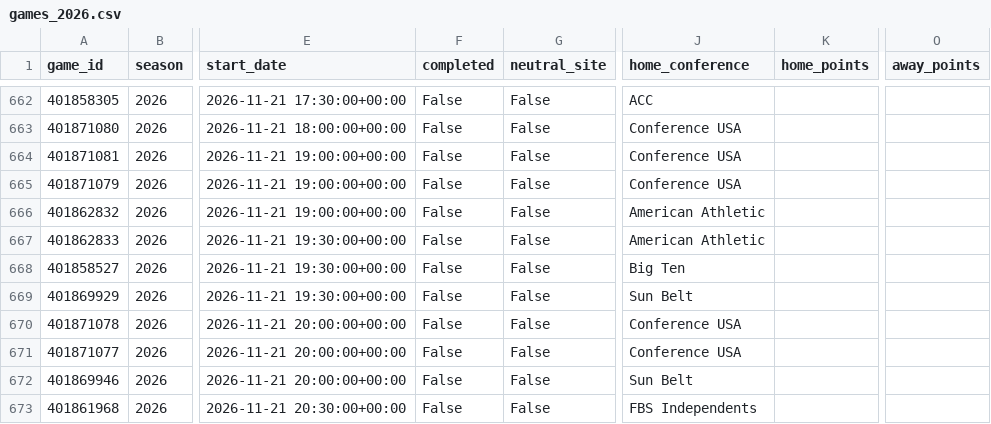
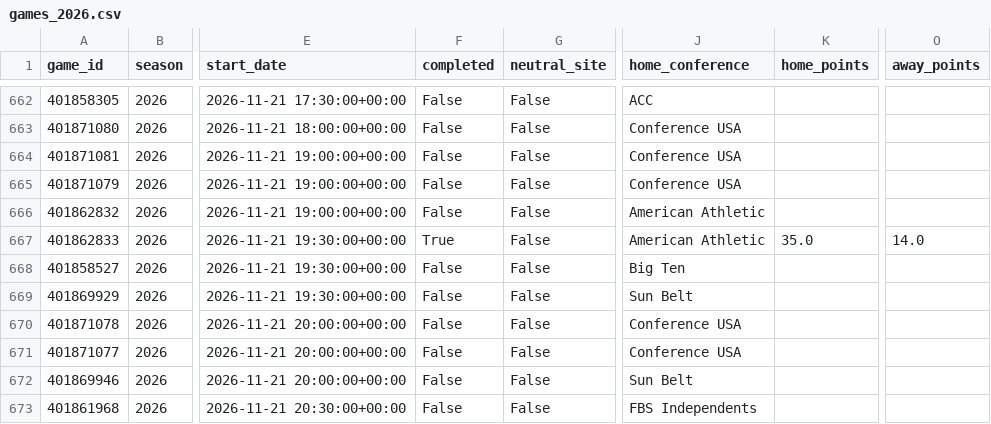
Before and after one commit to fcspicer-creator/results-based-cfb-2026, a CSV file: games_2026.csv, drawn as a sheet; only a part is shown, gaps mark what is left out; the diff names each change by its address in the sheet, - before the commit and + after, or states it on an @@ line.

Commit message:
Record confirmed FAU 35–14 South Florida final
Manually reconcile game 401862833, November 21, 2026. Florida Atlantic 35, South Florida 14; confirmed by ESPN game page and requested by site owner. No scoring-formula changes.

```diff
--- a/games_2026.csv
+++ b/games_2026.csv
-F667 (completed): False
+F667 (completed): True
-K667 (home_points): (empty)
+K667 (home_points): 35.0
-O667 (away_points): (empty)
+O667 (away_points): 14.0
```
